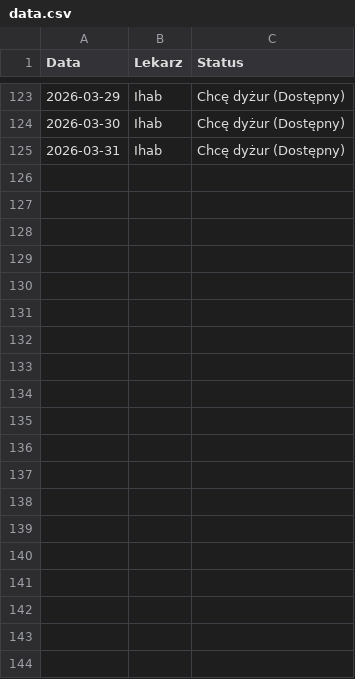
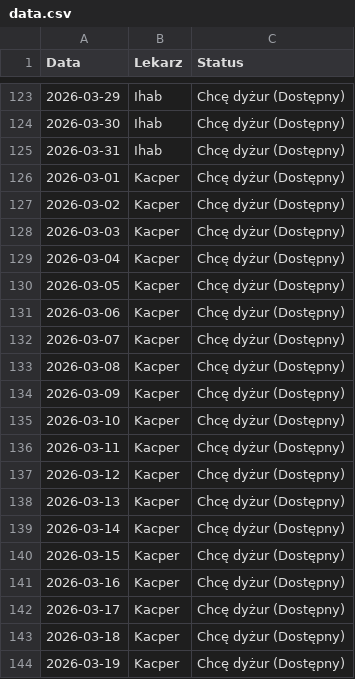
Before and after one commit to filippietrz-bit/grafik, a CSV file: data.csv, drawn as a sheet; only a part is shown, gaps mark what is left out; the diff covers the shown part only.

Commit message:
Aktualizacja grafiku

```diff
--- a/data.csv
+++ b/data.csv
@@ -125 +125,20 @@ Data,Lekarz,Status
 2026-03-31,Ihab,Chcę dyżur (Dostępny)
+2026-03-01,Kacper,Chcę dyżur (Dostępny)
+2026-03-02,Kacper,Chcę dyżur (Dostępny)
+2026-03-03,Kacper,Chcę dyżur (Dostępny)
+2026-03-04,Kacper,Chcę dyżur (Dostępny)
+2026-03-05,Kacper,Chcę dyżur (Dostępny)
+2026-03-06,Kacper,Chcę dyżur (Dostępny)
+2026-03-07,Kacper,Chcę dyżur (Dostępny)
+2026-03-08,Kacper,Chcę dyżur (Dostępny)
+2026-03-09,Kacper,Chcę dyżur (Dostępny)
+2026-03-10,Kacper,Chcę dyżur (Dostępny)
+2026-03-11,Kacper,Chcę dyżur (Dostępny)
+2026-03-12,Kacper,Chcę dyżur (Dostępny)
+2026-03-13,Kacper,Chcę dyżur (Dostępny)
+2026-03-14,Kacper,Chcę dyżur (Dostępny)
+2026-03-15,Kacper,Chcę dyżur (Dostępny)
+2026-03-16,Kacper,Chcę dyżur (Dostępny)
+2026-03-17,Kacper,Chcę dyżur (Dostępny)
+2026-03-18,Kacper,Chcę dyżur (Dostępny)
+2026-03-19,Kacper,Chcę dyżur (Dostępny)
```
Also changed, not shown: 12 added rows elsewhere in this file.
